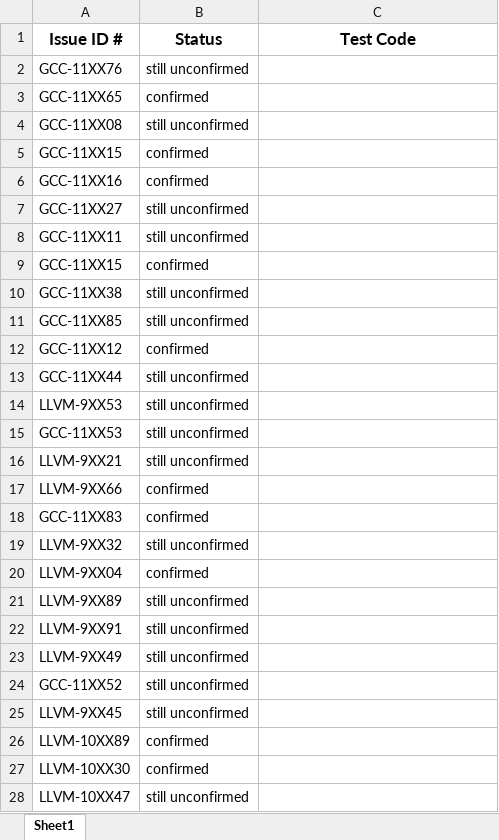
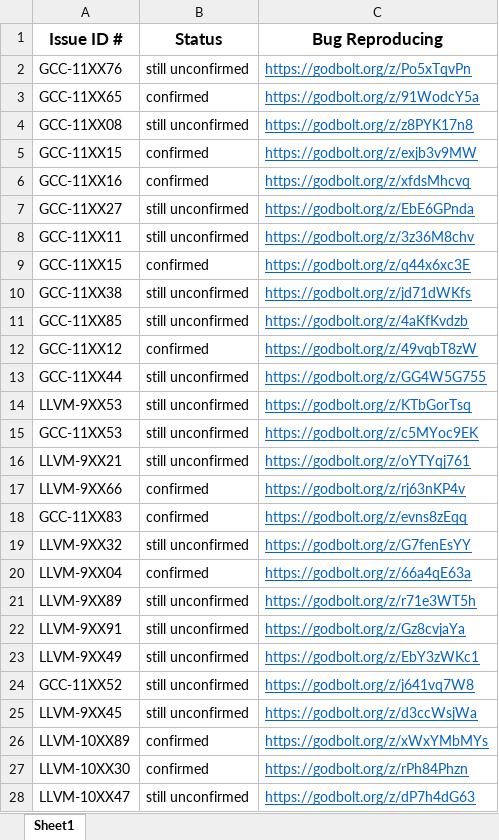
Before and after one commit to TyMutOOPSLA25/TyMut-OOPSLA25-Artifacts, an Excel workbook: uncovered_bugs/unconvered_bugs.xlsx, sheet Sheet1, drawn as a sheet; only a part is shown; values as stored, in another font and other column widths than the file's, no borders; charts and pictures not drawn; the diff covers the shown part only; the diff names each change by its address in the sheet, - before the commit and + after, or states it on an @@ line.

Commit message:
update bug reproducing

```diff
--- a/uncovered_bugs/unconvered_bugs.xlsx (sheet Sheet1)
+++ b/uncovered_bugs/unconvered_bugs.xlsx (sheet Sheet1)
-C1: Test Code
+C1: Bug Reproducing
-C2 (Bug Reproducing): (empty)
+C2 (Bug Reproducing): https://godbolt.org/z/Po5xTqvPn
-C3 (Bug Reproducing): (empty)
+C3 (Bug Reproducing): https://godbolt.org/z/91WodcY5a
-C4 (Bug Reproducing): (empty)
+C4 (Bug Reproducing): https://godbolt.org/z/z8PYK17n8
-C5 (Bug Reproducing): (empty)
+C5 (Bug Reproducing): https://godbolt.org/z/exjb3v9MW
-C6 (Bug Reproducing): (empty)
+C6 (Bug Reproducing): https://godbolt.org/z/xfdsMhcvq
-C7 (Bug Reproducing): (empty)
+C7 (Bug Reproducing): https://godbolt.org/z/EbE6GPnda
-C8 (Bug Reproducing): (empty)
+C8 (Bug Reproducing): https://godbolt.org/z/3z36M8chv
-C9 (Bug Reproducing): (empty)
+C9 (Bug Reproducing): https://godbolt.org/z/q44x6xc3E
-C10 (Bug Reproducing): (empty)
+C10 (Bug Reproducing): https://godbolt.org/z/jd71dWKfs
-C11 (Bug Reproducing): (empty)
+C11 (Bug Reproducing): https://godbolt.org/z/4aKfKvdzb
-C12 (Bug Reproducing): (empty)
+C12 (Bug Reproducing): https://godbolt.org/z/49vqbT8zW
-C13 (Bug Reproducing): (empty)
+C13 (Bug Reproducing): https://godbolt.org/z/GG4W5G755
-C14 (Bug Reproducing): (empty)
+C14 (Bug Reproducing): https://godbolt.org/z/KTbGorTsq
-C15 (Bug Reproducing): (empty)
+C15 (Bug Reproducing): https://godbolt.org/z/c5MYoc9EK
-C16 (Bug Reproducing): (empty)
+C16 (Bug Reproducing): https://godbolt.org/z/oYTYqj761
-C17 (Bug Reproducing): (empty)
+C17 (Bug Reproducing): https://godbolt.org/z/rj63nKP4v
-C18 (Bug Reproducing): (empty)
+C18 (Bug Reproducing): https://godbolt.org/z/evns8zEqq
-C19 (Bug Reproducing): (empty)
+C19 (Bug Reproducing): https://godbolt.org/z/G7fenEsYY
-C20 (Bug Reproducing): (empty)
+C20 (Bug Reproducing): https://godbolt.org/z/66a4qE63a
-C21 (Bug Reproducing): (empty)
+C21 (Bug Reproducing): https://godbolt.org/z/r71e3WT5h
-C22 (Bug Reproducing): (empty)
+C22 (Bug Reproducing): https://godbolt.org/z/Gz8cvjaYa
-C23 (Bug Reproducing): (empty)
+C23 (Bug Reproducing): https://godbolt.org/z/EbY3zWKc1
-C24 (Bug Reproducing): (empty)
+C24 (Bug Reproducing): https://godbolt.org/z/j641vq7W8
-C25 (Bug Reproducing): (empty)
+C25 (Bug Reproducing): https://godbolt.org/z/d3ccWsjWa
-C26 (Bug Reproducing): (empty)
+C26 (Bug Reproducing): https://godbolt.org/z/xWxYMbMYs
-C27 (Bug Reproducing): (empty)
+C27 (Bug Reproducing): https://godbolt.org/z/rPh84Phzn
-C28 (Bug Reproducing): (empty)
+C28 (Bug Reproducing): https://godbolt.org/z/dP7h4dG63
```
Also changed, not shown: 75 edited cells elsewhere in this sheet, charts or pictures.
